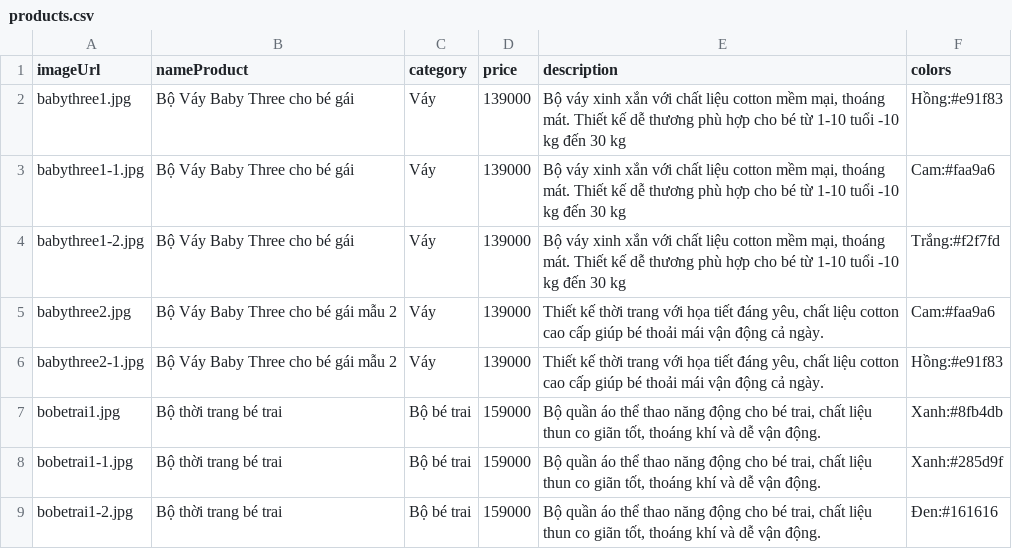
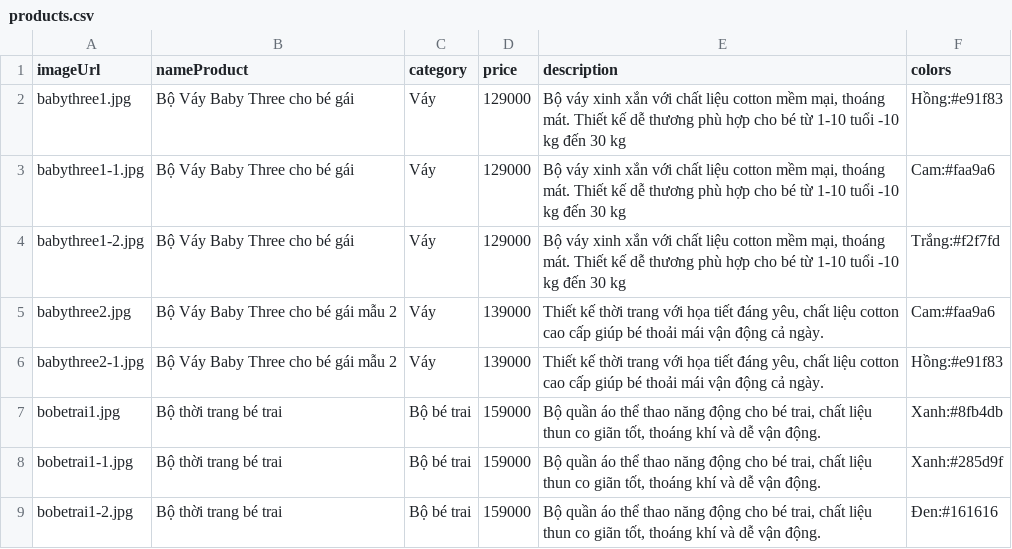
Before and after one commit to phuoctt03/KidFashion, a CSV file: products.csv, drawn as a sheet; only a part is shown.

Commit message:
Cập nhật danh sách sản phẩm

```diff
--- a/products.csv
+++ b/products.csv
@@ -1,5 +1,5 @@
 "imageUrl","nameProduct","category","price","description","colors"
-"babythree1.jpg","Bộ Váy Baby Three cho bé gái","Váy","139000","Bộ váy xinh xắn với chất liệu cotton mềm mại, thoáng mát. Thiết kế dễ thương phù hợp cho bé từ 1-10 tuổi -10 kg đến 30 kg","Hồng:#e91f83"
-"babythree1-1.jpg","Bộ Váy Baby Three cho bé gái","Váy","139000","Bộ váy xinh xắn với chất liệu cotton mềm mại, thoáng mát. Thiết kế dễ thương phù hợp cho bé từ 1-10 tuổi -10 kg đến 30 kg","Cam:#faa9a6"
-"babythree1-2.jpg","Bộ Váy Baby Three cho bé gái","Váy","139000","Bộ váy xinh xắn với chất liệu cotton mềm mại, thoáng mát. Thiết kế dễ thương phù hợp cho bé từ 1-10 tuổi -10 kg đến 30 kg","Trắng:#f2f7fd"
+"babythree1.jpg","Bộ Váy Baby Three cho bé gái","Váy","129000","Bộ váy xinh xắn với chất liệu cotton mềm mại, thoáng mát. Thiết kế dễ thương phù hợp cho bé từ 1-10 tuổi -10 kg đến 30 kg","Hồng:#e91f83"
+"babythree1-1.jpg","Bộ Váy Baby Three cho bé gái","Váy","129000","Bộ váy xinh xắn với chất liệu cotton mềm mại, thoáng mát. Thiết kế dễ thương phù hợp cho bé từ 1-10 tuổi -10 kg đến 30 kg","Cam:#faa9a6"
+"babythree1-2.jpg","Bộ Váy Baby Three cho bé gái","Váy","129000","Bộ váy xinh xắn với chất liệu cotton mềm mại, thoáng mát. Thiết kế dễ thương phù hợp cho bé từ 1-10 tuổi -10 kg đến 30 kg","Trắng:#f2f7fd"
 "babythree2.jpg","Bộ Váy Baby Three cho bé gái mẫu 2","Váy","139000","Thiết kế thời trang với họa tiết đáng yêu, chất liệu cotton cao cấp giúp bé thoải mái vận động cả ngày.","Cam:#faa9a6"
```
